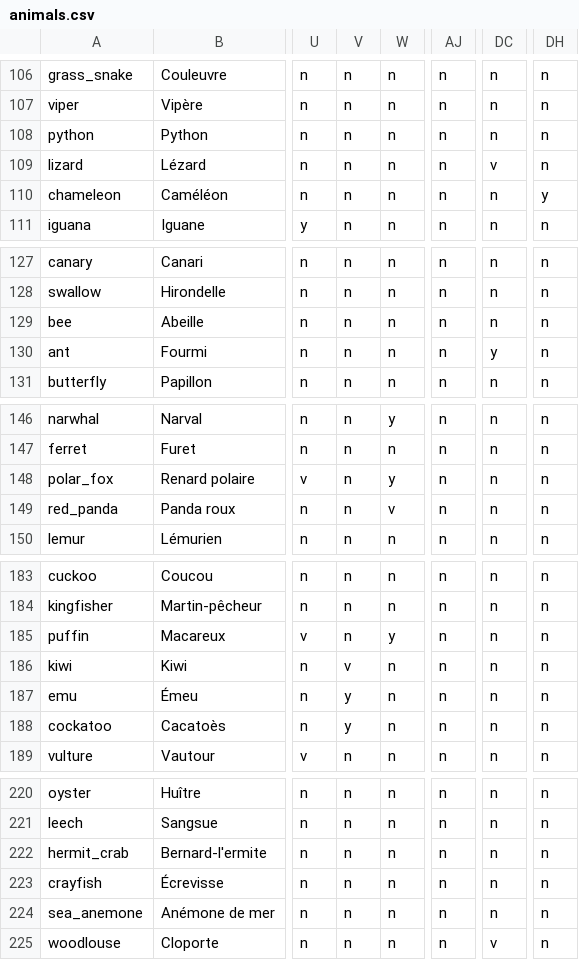
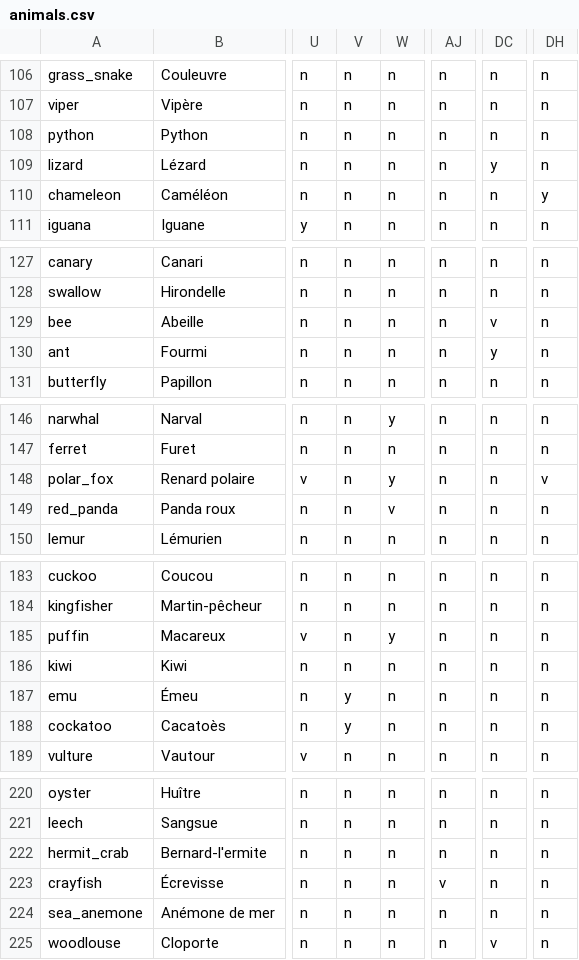
Before and after one commit to nhilaire/guess-animal, a CSV file: data/animals.csv, drawn as a sheet; only a part is shown, gaps mark what is left out; the diff covers the shown part only; the diff names each change by its address in the sheet, - before the commit and + after, or states it on an @@ line.

```diff
--- a/data/animals.csv
+++ b/data/animals.csv
-DC109: v
+DC109: y
-DC129: n
+DC129: v
-DH148: n
+DH148: v
-V186: v
+V186: n
-AJ223: n
+AJ223: v
```
Also changed, not shown: 25 edited cells elsewhere in this file, data/questions.csv, 17 other files.
